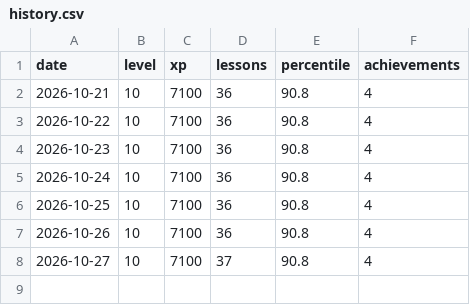
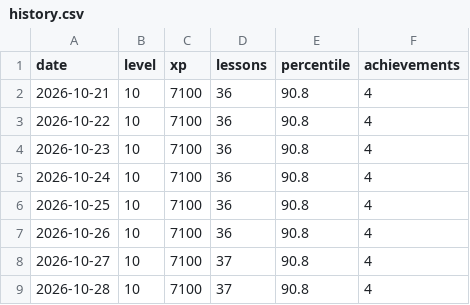
Before and after one commit to ASR222/bootdev-progress, a CSV file: data/history.csv, drawn as a sheet; the diff names each change by its address in the sheet, - before the commit and + after, or states it on an @@ line.

```diff
--- a/data/history.csv
+++ b/data/history.csv
+row 9: 2026-10-28 | 10 | 7100 | 37 | 90.8 | 4
```
Also changed, not shown: 1 other file.
